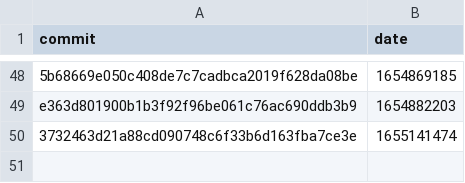
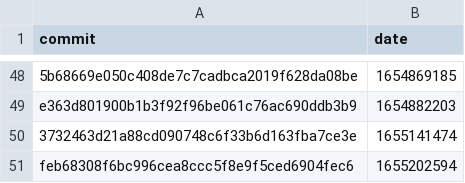
Before and after one commit to google-research/dex-lang, a CSV file: commits.csv, drawn as a sheet; only a part is shown, gaps mark what is left out; the diff names each change by its address in the sheet, - before the commit and + after, or states it on an @@ line.

```diff
--- a/commits.csv
+++ b/commits.csv
+row 51: feb68308f6bc996cea8ccc5f8e9f5ced6904fec6 | 1655202594
```
Also changed, not shown: performance.csv.
